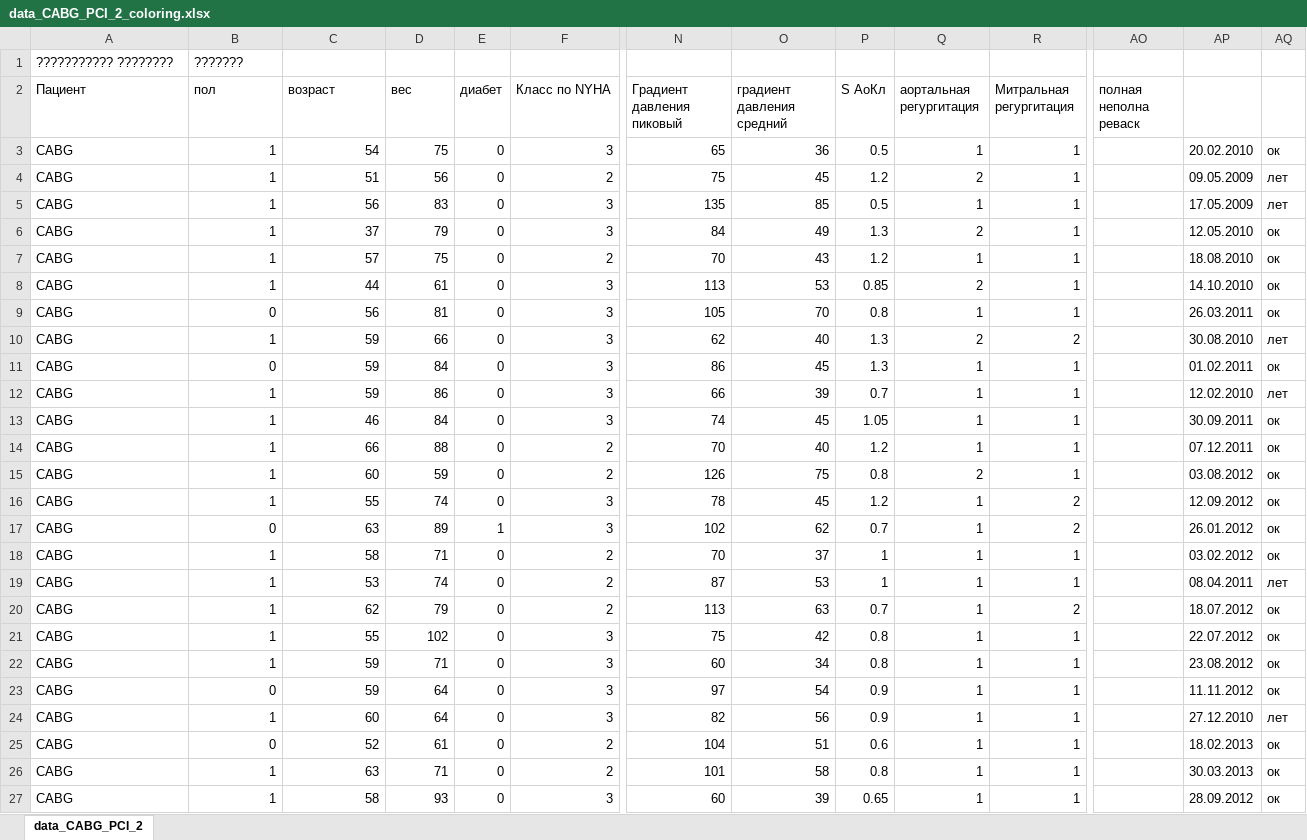
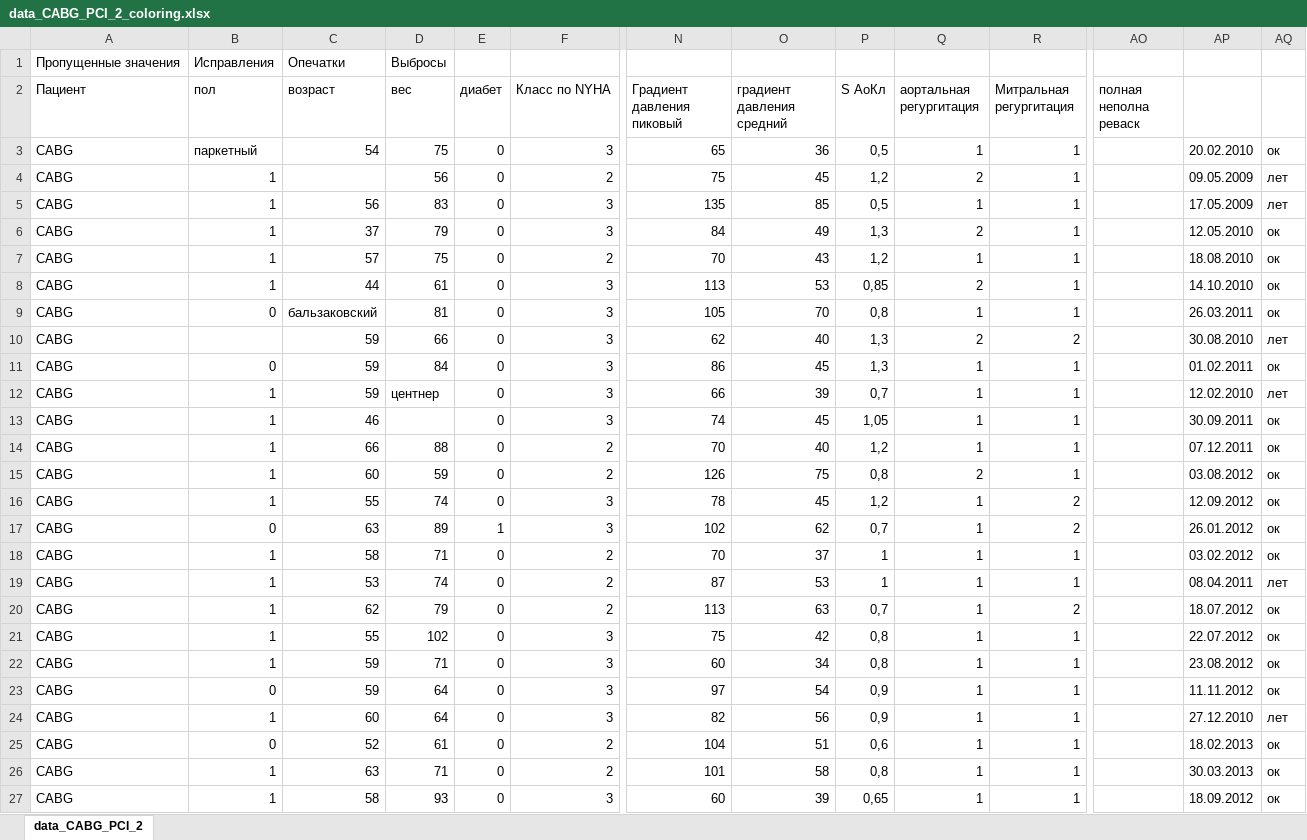
Before and after one commit to SophieKoshkareva/RParserForTable, an Excel workbook: data_CABG_PCI_2_coloring.xlsx, sheet data_CABG_PCI_2, drawn as a sheet; only a part is shown, gaps mark what is left out; values as stored, in another font and other column widths than the file's, no cell formats; removed rows and columns are numbered as before the commit, all else as after; rows hold the shown columns only; the diff covers the shown part only; the diff names each change by its address in the sheet, - before the commit and + after, or states it on an @@ line.

Commit message:
New WB was created, methods AddTableLegend and SaveExcelWB works

```diff
--- a/data_CABG_PCI_2_coloring.xlsx (sheet data_CABG_PCI_2)
+++ b/data_CABG_PCI_2_coloring.xlsx (sheet data_CABG_PCI_2)
-row 1: ??????????? ???????? | ???????
+row 1: Пропущенные значения | Исправления | Опечатки | Выбросы
-B3 (пол): 1
+B3 (пол): паркетный
-P3 (S АоКл): 0.5
+P3 (S АоКл): 0,5
-C4 (возраст): 51
+C4 (возраст): (empty)
-P4 (S АоКл): 1.2
+P4 (S АоКл): 1,2
-P5 (S АоКл): 0.5
+P5 (S АоКл): 0,5
-P6 (S АоКл): 1.3
+P6 (S АоКл): 1,3
-P7 (S АоКл): 1.2
+P7 (S АоКл): 1,2
-P8 (S АоКл): 0.85
+P8 (S АоКл): 0,85
-C9 (возраст): 56
+C9 (возраст): бальзаковский
-P9 (S АоКл): 0.8
+P9 (S АоКл): 0,8
-B10 (пол): 1
+B10 (пол): (empty)
-P10:P11 (S АоКл): 1.3
+P10:P11 (S АоКл): 1,3
-D12 (вес): 86
+D12 (вес): центнер
-P12 (S АоКл): 0.7
+P12 (S АоКл): 0,7
-D13 (вес): 84
+D13 (вес): (empty)
-P13 (S АоКл): 1.05
+P13 (S АоКл): 1,05
-P14 (S АоКл): 1.2
+P14 (S АоКл): 1,2
-P15 (S АоКл): 0.8
+P15 (S АоКл): 0,8
-P16 (S АоКл): 1.2
+P16 (S АоКл): 1,2
-P17 (S АоКл): 0.7
+P17 (S АоКл): 0,7
-P20 (S АоКл): 0.7
+P20 (S АоКл): 0,7
-P21:P22 (S АоКл): 0.8
+P21:P22 (S АоКл): 0,8
-P23:P24 (S АоКл): 0.9
+P23:P24 (S АоКл): 0,9
-P25 (S АоКл): 0.6
+P25 (S АоКл): 0,6
-P26 (S АоКл): 0.8
+P26 (S АоКл): 0,8
-P27 (S АоКл): 0.65
+P27 (S АоКл): 0,65
-AP27: 28.09.2012
+AP27: 18.09.2012
```
Also changed, not shown: 1 removed row and 105 edited cells elsewhere in this sheet, cell formats, 11 other files.
